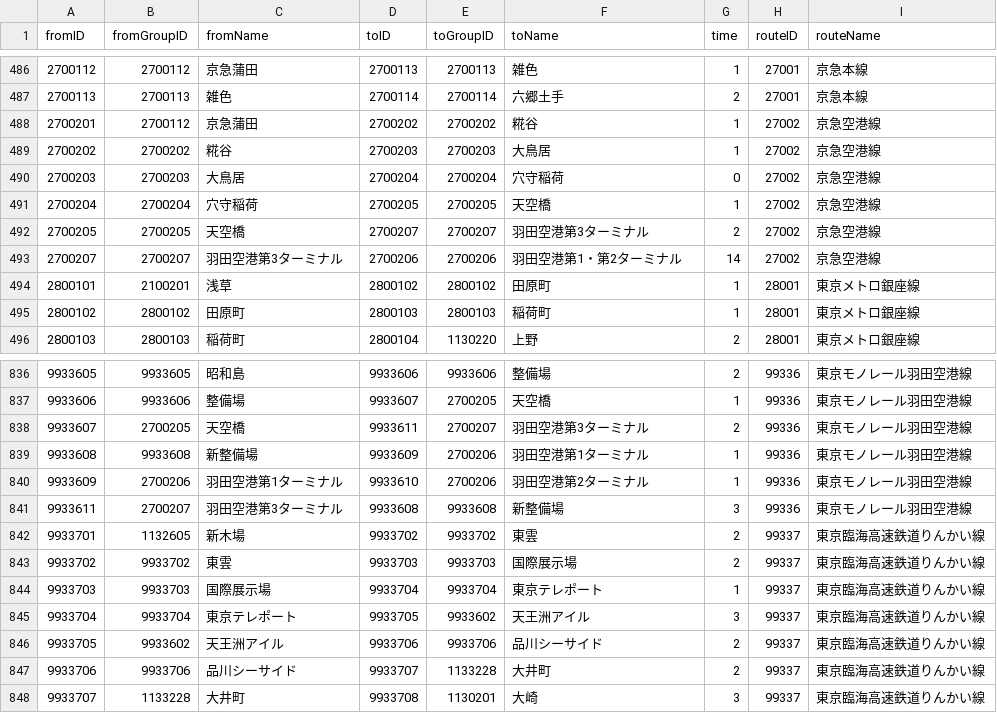
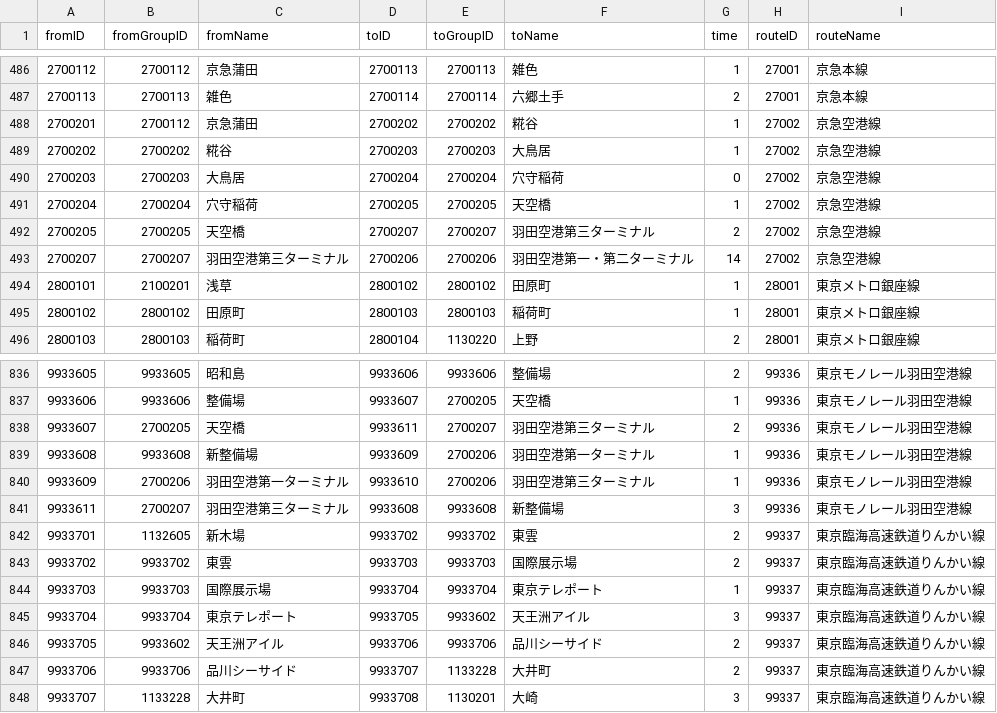
Before and after one commit to H-Mitarai-eeic/ekichika, a CSV file: ekichika/join.csv, drawn as a sheet; only a part is shown, gaps mark what is left out.

```diff
--- a/ekichika/join.csv
+++ b/ekichika/join.csv
@@ -491,4 +491,4 @@ fromID,fromGroupID,fromName,toID,toGroupID,toName,time,routeID,routeName
 2700204,2700204,穴守稲荷,2700205,2700205,天空橋,1,27002,京急空港線
-2700205,2700205,天空橋,2700207,2700207,羽田空港第3ターミナル,2,27002,京急空港線
-2700207,2700207,羽田空港第3ターミナル,2700206,2700206,羽田空港第1・第2ターミナル,14,27002,京急空港線
+2700205,2700205,天空橋,2700207,2700207,羽田空港第三ターミナル,2,27002,京急空港線
+2700207,2700207,羽田空港第三ターミナル,2700206,2700206,羽田空港第一・第二ターミナル,14,27002,京急空港線
 2800101,2100201,浅草,2800102,2800102,田原町,1,28001,東京メトロ銀座線
@@ -837,6 +837,6 @@ fromID,fromGroupID,fromName,toID,toGroupID,toName,time,routeID,routeName
 9933606,9933606,整備場,9933607,2700205,天空橋,1,99336,東京モノレール羽田空港線
-9933607,2700205,天空橋,9933611,2700207,羽田空港第3ターミナル,2,99336,東京モノレール羽田空港線
-9933608,9933608,新整備場,9933609,2700206,羽田空港第1ターミナル,1,99336,東京モノレール羽田空港線
-9933609,2700206,羽田空港第1ターミナル,9933610,2700206,羽田空港第2ターミナル,1,99336,東京モノレール羽田空港線
-9933611,2700207,羽田空港第3ターミナル,9933608,9933608,新整備場,3,99336,東京モノレール羽田空港線
+9933607,2700205,天空橋,9933611,2700207,羽田空港第三ターミナル,2,99336,東京モノレール羽田空港線
+9933608,9933608,新整備場,9933609,2700206,羽田空港第一ターミナル,1,99336,東京モノレール羽田空港線
+9933609,2700206,羽田空港第一ターミナル,9933610,2700206,羽田空港第三ターミナル,1,99336,東京モノレール羽田空港線
+9933611,2700207,羽田空港第三ターミナル,9933608,9933608,新整備場,3,99336,東京モノレール羽田空港線
 9933701,1132605,新木場,9933702,9933702,東雲,2,99337,東京臨海高速鉄道りんかい線
```
Also changed, not shown: ekichika/data.csv, 1 other file.
